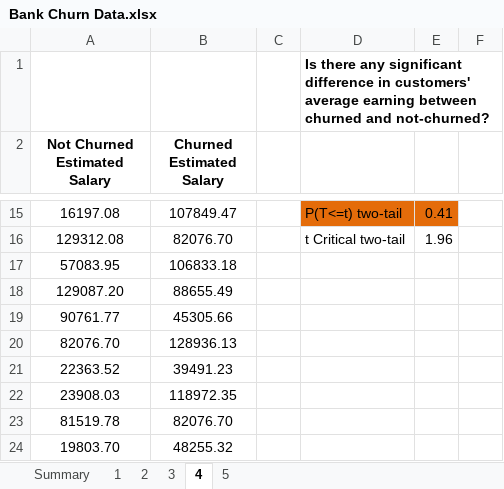
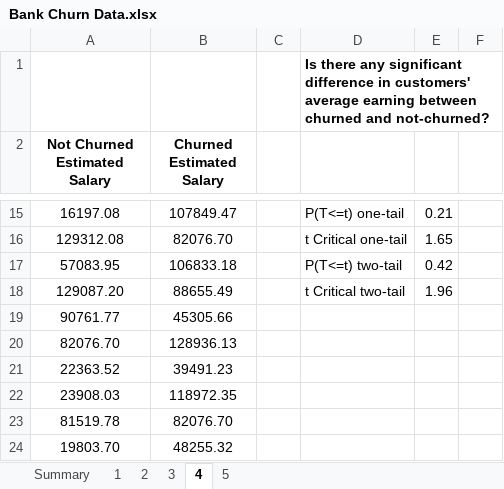
Before and after one commit to tezendra71/DataSciencett, an Excel workbook: Projects/Bank Churn Excel/Bank Churn Data.xlsx, sheet 4, drawn as a sheet; only a part is shown, gaps mark what is left out; values as stored, in another font and other column widths than the file's, no borders; the diff covers the shown part only; the diff names each change by its address in the sheet, - before the commit and + after, or states it on an @@ line.

```diff
--- a/Projects/Bank Churn Excel/Bank Churn Data.xlsx (sheet 4)
+++ b/Projects/Bank Churn Excel/Bank Churn Data.xlsx (sheet 4)
-D15: P(T<=t) two-tail
+D15: P(T<=t) one-tail
-D15:E15 fill: #E46C0A
+D15:E15 fill: none
-E15: 0.41
+E15: 0.21
-D16: t Critical two-tail
+D16: t Critical one-tail
-E16: 1.96
+E16: 1.65
-D17: (empty)
+D17: P(T<=t) two-tail
-E17: (empty)
+E17: 0.42
-D18: (empty)
+D18: t Critical two-tail
-E18: (empty)
+E18: 1.96
```
Also changed, not shown: 27 edited cells and cell formats elsewhere in this sheet, sheet 5, hidden cells, charts or pictures.
